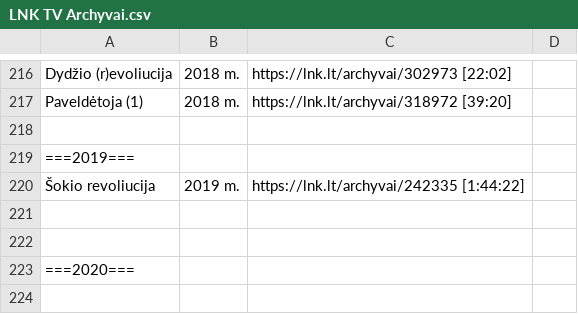
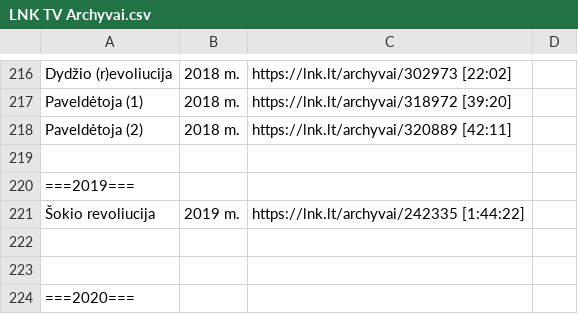
Before and after one commit to Zorklis/LT-TV, a CSV file: 2. LNK/LNK TV Archyvai.csv, drawn as a sheet; only a part is shown, gaps mark what is left out; the shorter side is filled out with more unchanged rows; the diff names each change by its address in the sheet, - before the commit and + after, or states it on an @@ line.

Commit message:
Paveldėtoja (2) | 2018 m. | https://lnk.lt/archyvai/320889 [42:11]

```diff
--- a/2. LNK/LNK TV Archyvai.csv
+++ b/2. LNK/LNK TV Archyvai.csv
+row 218: Paveldėtoja (2) | 2018 m. | https://lnk.lt/archyvai/320889 [42:11]
```
